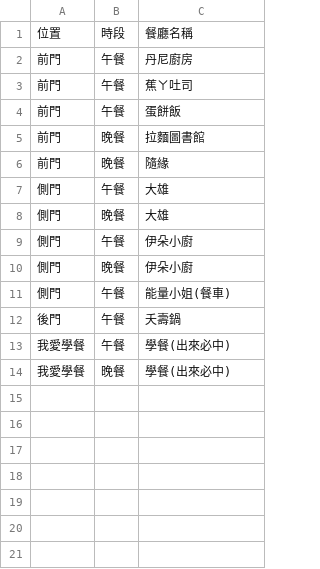
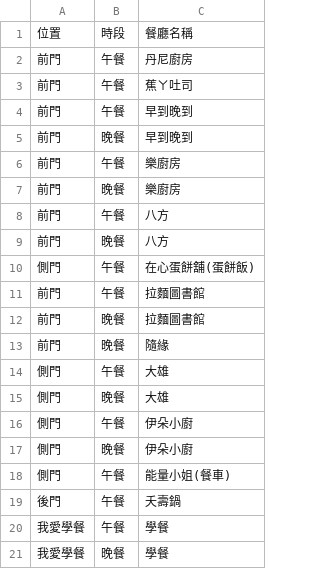
Before and after one commit to LINLINLIN22/eatwhat, a CSV file: restaurants.csv, drawn as a sheet.

Commit message:
Update restaurants.csv

```diff
--- a/restaurants.csv
+++ b/restaurants.csv
@@ -3,3 +3,10 @@
 前門,午餐,蕉ㄚ吐司
-前門,午餐,蛋餅飯
+前門,午餐,早到晚到
+前門,晚餐,早到晚到
+前門,午餐,樂廚房
+前門,晚餐,樂廚房
+前門,午餐,八方
+前門,晚餐,八方
+側門,午餐,在心蛋餅舖(蛋餅飯)
+前門,午餐,拉麵圖書館
 前門,晚餐,拉麵圖書館
@@ -12,3 +19,3 @@
 後門,午餐,夭壽鍋
-我愛學餐,午餐,學餐(出來必中)
-我愛學餐,晚餐,學餐(出來必中)
+我愛學餐,午餐,學餐
+我愛學餐,晚餐,學餐
```
